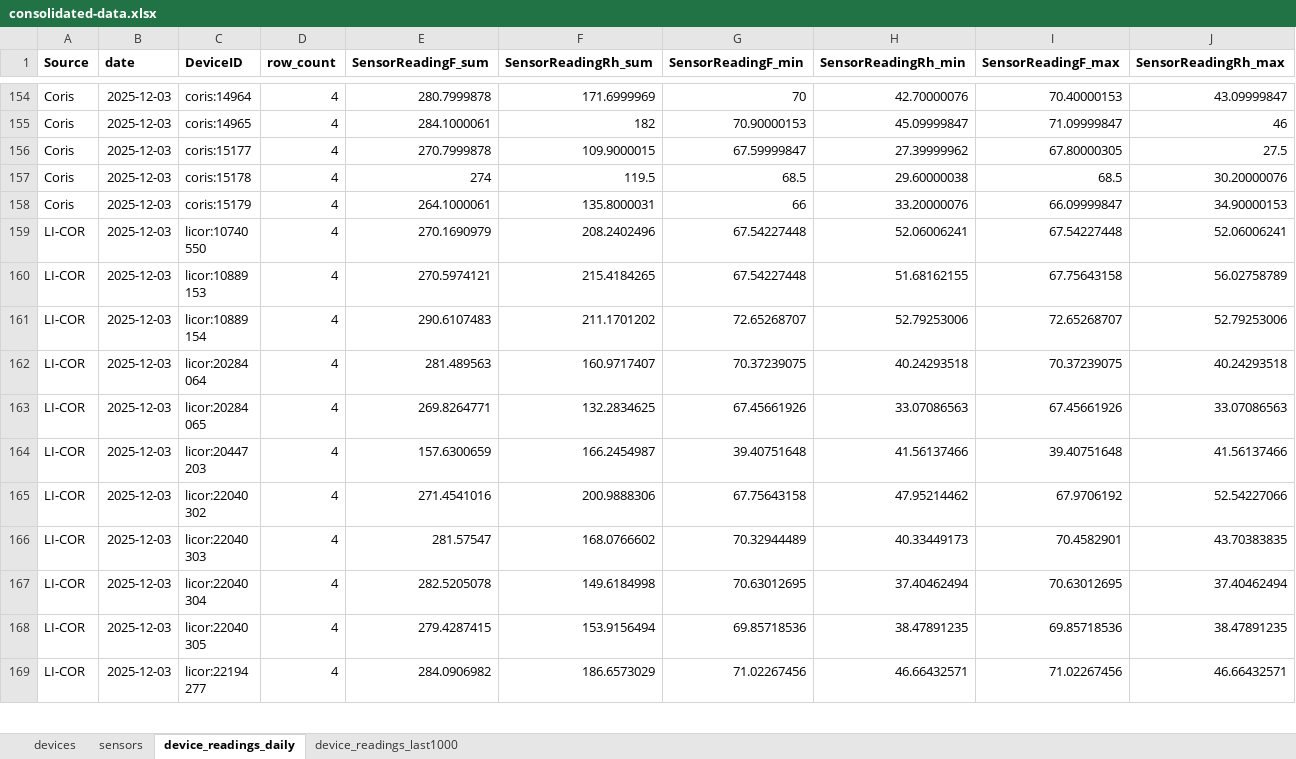
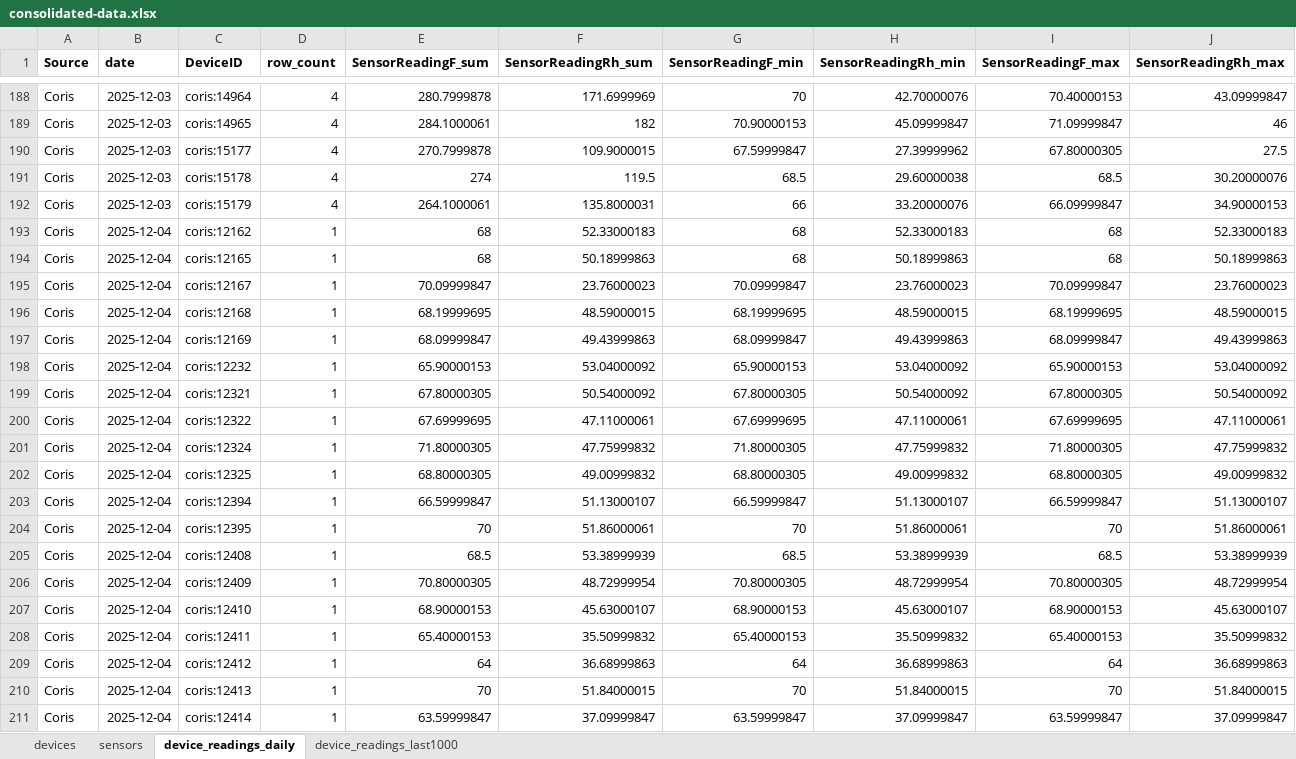
Before and after one commit to Environmental-Pipeline/environmental-sensor-poc, an Excel workbook: data/consolidated-data.xlsx, sheet device_readings_daily, drawn as a sheet; only a part is shown, gaps mark what is left out; the shorter side is filled out with more unchanged rows; values as stored, in another font and other column widths than the file's, no borders; the diff covers the shown part only; the diff names each change by its address in the sheet, - before the commit and + after, or states it on an @@ line.

```diff
--- a/data/consolidated-data.xlsx (sheet device_readings_daily)
+++ b/data/consolidated-data.xlsx (sheet device_readings_daily)
+row 193: Coris | 2025-12-04 | coris:12162 | 1 | 68 | 52.33000183 | 68 | 52.33000183 | 68 | 52.33000183
+row 194: Coris | 2025-12-04 | coris:12165 | 1 | 68 | 50.18999863 | 68 | 50.18999863 | 68 | 50.18999863
+row 195: Coris | 2025-12-04 | coris:12167 | 1 | 70.09999847 | 23.76000023 | 70.09999847 | 23.76000023 | 70.09999847 | 23.76000023
+row 196: Coris | 2025-12-04 | coris:12168 | 1 | 68.19999695 | 48.59000015 | 68.19999695 | 48.59000015 | 68.19999695 | 48.59000015
+row 197: Coris | 2025-12-04 | coris:12169 | 1 | 68.09999847 | 49.43999863 | 68.09999847 | 49.43999863 | 68.09999847 | 49.43999863
+row 198: Coris | 2025-12-04 | coris:12232 | 1 | 65.90000153 | 53.04000092 | 65.90000153 | 53.04000092 | 65.90000153 | 53.04000092
+row 199: Coris | 2025-12-04 | coris:12321 | 1 | 67.80000305 | 50.54000092 | 67.80000305 | 50.54000092 | 67.80000305 | 50.54000092
+row 200: Coris | 2025-12-04 | coris:12322 | 1 | 67.69999695 | 47.11000061 | 67.69999695 | 47.11000061 | 67.69999695 | 47.11000061
+row 201: Coris | 2025-12-04 | coris:12324 | 1 | 71.80000305 | 47.75999832 | 71.80000305 | 47.75999832 | 71.80000305 | 47.75999832
+row 202: Coris | 2025-12-04 | coris:12325 | 1 | 68.80000305 | 49.00999832 | 68.80000305 | 49.00999832 | 68.80000305 | 49.00999832
+row 203: Coris | 2025-12-04 | coris:12394 | 1 | 66.59999847 | 51.13000107 | 66.59999847 | 51.13000107 | 66.59999847 | 51.13000107
+row 204: Coris | 2025-12-04 | coris:12395 | 1 | 70 | 51.86000061 | 70 | 51.86000061 | 70 | 51.86000061
+row 205: Coris | 2025-12-04 | coris:12408 | 1 | 68.5 | 53.38999939 | 68.5 | 53.38999939 | 68.5 | 53.38999939
+row 206: Coris | 2025-12-04 | coris:12409 | 1 | 70.80000305 | 48.72999954 | 70.80000305 | 48.72999954 | 70.80000305 | 48.72999954
+row 207: Coris | 2025-12-04 | coris:12410 | 1 | 68.90000153 | 45.63000107 | 68.90000153 | 45.63000107 | 68.90000153 | 45.63000107
+row 208: Coris | 2025-12-04 | coris:12411 | 1 | 65.40000153 | 35.50999832 | 65.40000153 | 35.50999832 | 65.40000153 | 35.50999832
+row 209: Coris | 2025-12-04 | coris:12412 | 1 | 64 | 36.68999863 | 64 | 36.68999863 | 64 | 36.68999863
+row 210: Coris | 2025-12-04 | coris:12413 | 1 | 70 | 51.84000015 | 70 | 51.84000015 | 70 | 51.84000015
+row 211: Coris | 2025-12-04 | coris:12414 | 1 | 63.59999847 | 37.09999847 | 63.59999847 | 37.09999847 | 63.59999847 | 37.09999847
```
Also changed, not shown: 89 added rows elsewhere in this sheet, sheet device_readings_last1000, 8 other files.
